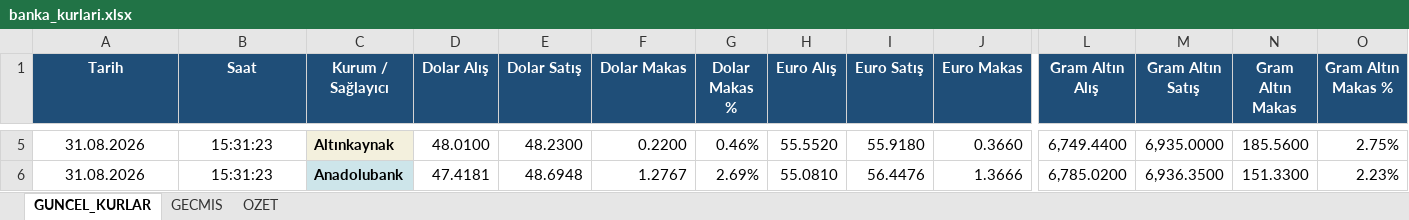
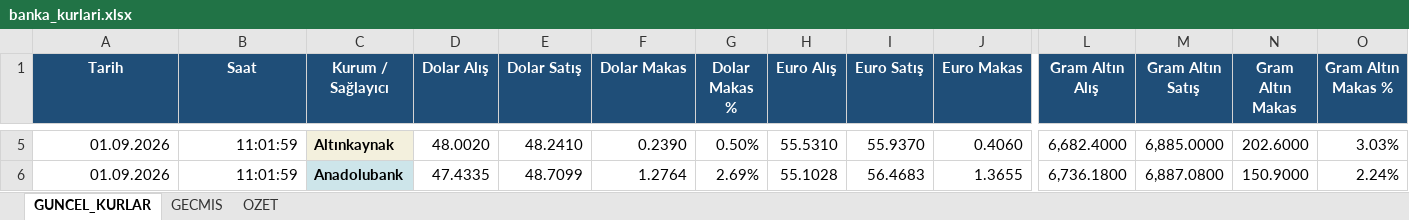
Before and after one commit to ozgeyamc/banka-kurlari-takip, an Excel workbook: output/banka_kurlari.xlsx, sheet GUNCEL_KURLAR, drawn as a sheet; only a part is shown, gaps mark what is left out; values as stored, in another font and other column widths than the file's, no borders; conditional formats and table styles not drawn; the diff covers the shown part only; the diff names each change by its address in the sheet, - before the commit and + after, or states it on an @@ line.

```diff
--- a/output/banka_kurlari.xlsx (sheet GUNCEL_KURLAR)
+++ b/output/banka_kurlari.xlsx (sheet GUNCEL_KURLAR)
-A5:A6 (Tarih): 31.08.2026
+A5:A6 (Tarih): 01.09.2026
-A5:B6 alignment: center
+A5:B6 alignment: right
-B5:B6 (Saat): 15:31:23
+B5:B6 (Saat): 11:01:59
-D5 (Dolar Alış): 48.0100
+D5 (Dolar Alış): 48.0020
-E5 (Dolar Satış): 48.2300
+E5 (Dolar Satış): 48.2410
-F5 (Dolar Makas): 0.2200
+F5 (Dolar Makas): 0.2390
-G5 (Dolar Makas %): 0.46%
+G5 (Dolar Makas %): 0.50%
-H5 (Euro Alış): 55.5520
+H5 (Euro Alış): 55.5310
-I5 (Euro Satış): 55.9180
+I5 (Euro Satış): 55.9370
-J5 (Euro Makas): 0.3660
+J5 (Euro Makas): 0.4060
-L5 (Gram Altın Alış): 6,749.4400
+L5 (Gram Altın Alış): 6,682.4000
-M5 (Gram Altın Satış): 6,935.0000
+M5 (Gram Altın Satış): 6,885.0000
-N5 (Gram Altın Makas): 185.5600
+N5 (Gram Altın Makas): 202.6000
-O5 (Gram Altın Makas %): 2.75%
+O5 (Gram Altın Makas %): 3.03%
-D6 (Dolar Alış): 47.4181
+D6 (Dolar Alış): 47.4335
-E6 (Dolar Satış): 48.6948
+E6 (Dolar Satış): 48.7099
-F6 (Dolar Makas): 1.2767
+F6 (Dolar Makas): 1.2764
-H6 (Euro Alış): 55.0810
+H6 (Euro Alış): 55.1028
-I6 (Euro Satış): 56.4476
+I6 (Euro Satış): 56.4683
-J6 (Euro Makas): 1.3666
+J6 (Euro Makas): 1.3655
-L6 (Gram Altın Alış): 6,785.0200
+L6 (Gram Altın Alış): 6,736.1800
-M6 (Gram Altın Satış): 6,936.3500
+M6 (Gram Altın Satış): 6,887.0800
-N6 (Gram Altın Makas): 151.3300
+N6 (Gram Altın Makas): 150.9000
-O6 (Gram Altın Makas %): 2.23%
+O6 (Gram Altın Makas %): 2.24%
```
Also changed, not shown: 397 edited cells and cell formats elsewhere in this sheet, sheet GECMIS, sheet OZET, charts or pictures, 2 other files.
